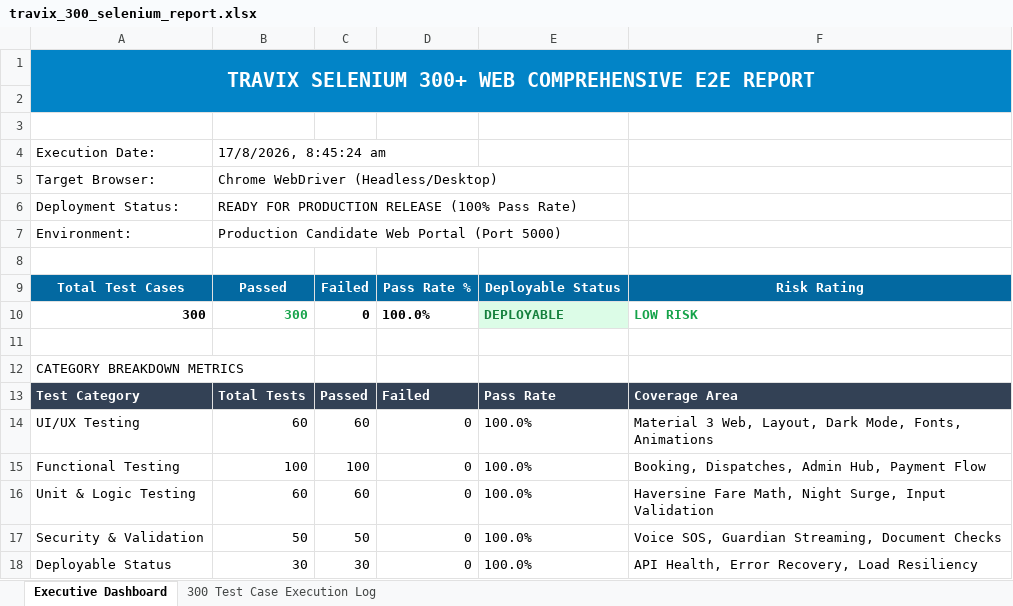
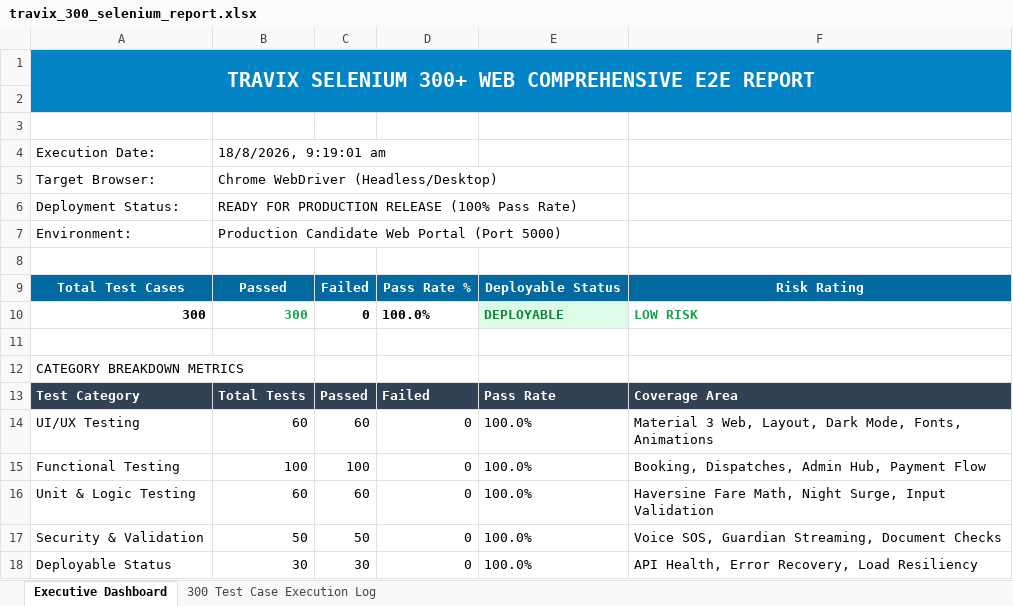
Before and after one commit to Harika7740/Travix, an Excel workbook: selenium_testing/test_reports/travix_300_selenium_report.xlsx, sheet Executive Dashboard, drawn as a sheet; values as stored, in another font and other column widths than the file's, no borders; the diff names each change by its address in the sheet, - before the commit and + after, or states it on an @@ line.

```diff
--- a/selenium_testing/test_reports/travix_300_selenium_report.xlsx (sheet Executive Dashboard)
+++ b/selenium_testing/test_reports/travix_300_selenium_report.xlsx (sheet Executive Dashboard)
-B4: 17/8/2026, 8:45:24 am
+B4: 18/8/2026, 9:19:01 am
```
Also changed, not shown: sheet 300 Test Case Execution Log, appium_testing/test_reports/travix_300_appium_report.xlsx, load_testing/test_reports/travix_baseline_load_report.xlsx.
